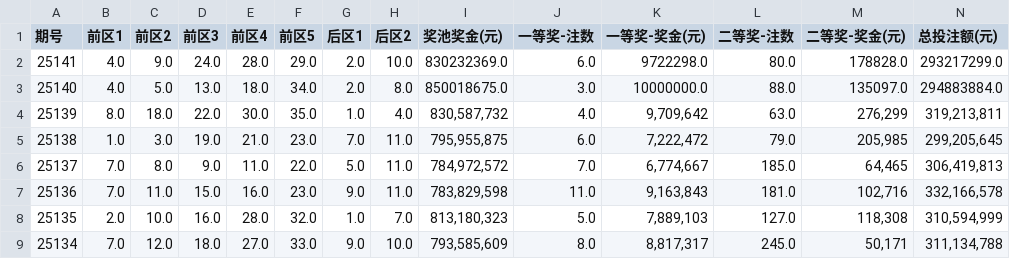
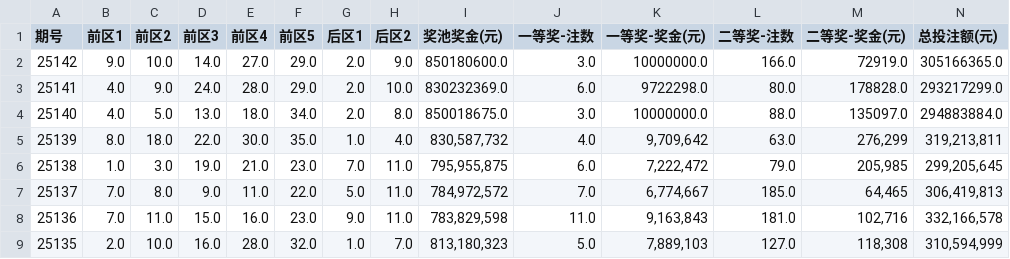
Before and after one commit to lsl5032/lotto-auto-update, a CSV file: data.csv, drawn as a sheet; only a part is shown; the shorter side is filled out with more unchanged rows; rows hold the shown columns only; the diff names each change by its address in the sheet, - before the commit and + after, or states it on an @@ line.

```diff
--- a/data.csv
+++ b/data.csv
+row 2: 25142 | 9.0 | 10.0 | 14.0 | 27.0 | 29.0 | 2.0 | 9.0 | 850180600.0 | 3.0 | 10000000.0 | 166.0 | 72919.0 | 305166365.0
```
